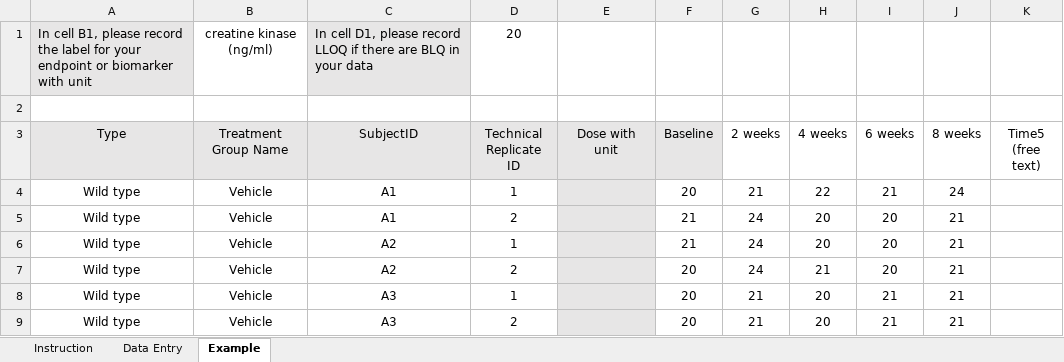
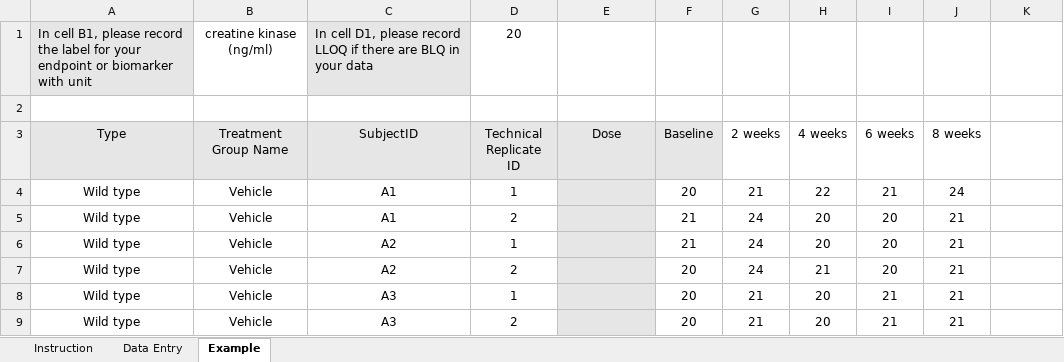
Before and after one commit to fdrennan/bmrn-test, an Excel workbook: test_example.xlsx, sheet Example, drawn as a sheet; only a part is shown; values as stored, in another font and other column widths than the file's, no borders; the diff names each change by its address in the sheet, - before the commit and + after, or states it on an @@ line.

```diff
--- a/test_example.xlsx (sheet Example)
+++ b/test_example.xlsx (sheet Example)
-E3: Dose with unit
+E3: Dose
-K3: Time5 (free text)
+K3: (empty)
```
Also changed, not shown: sheet Instruction, 10 other files.
